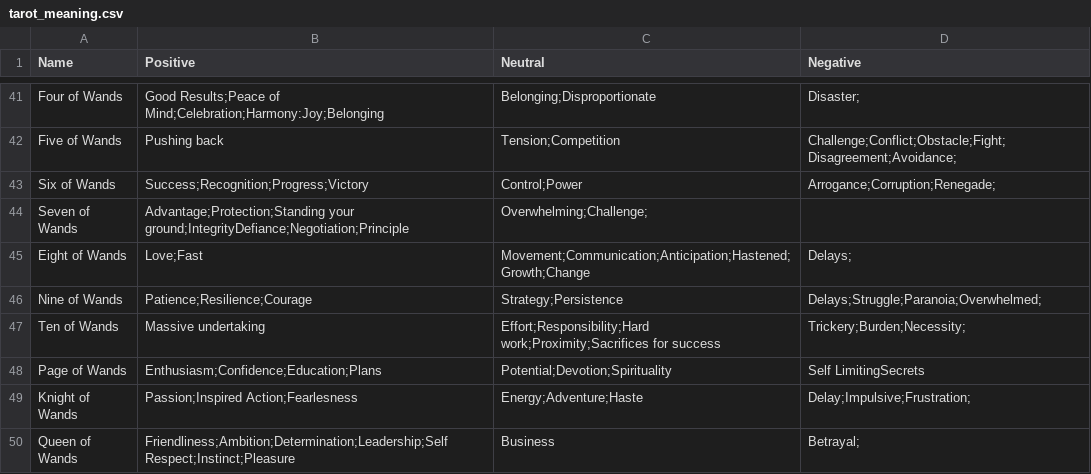
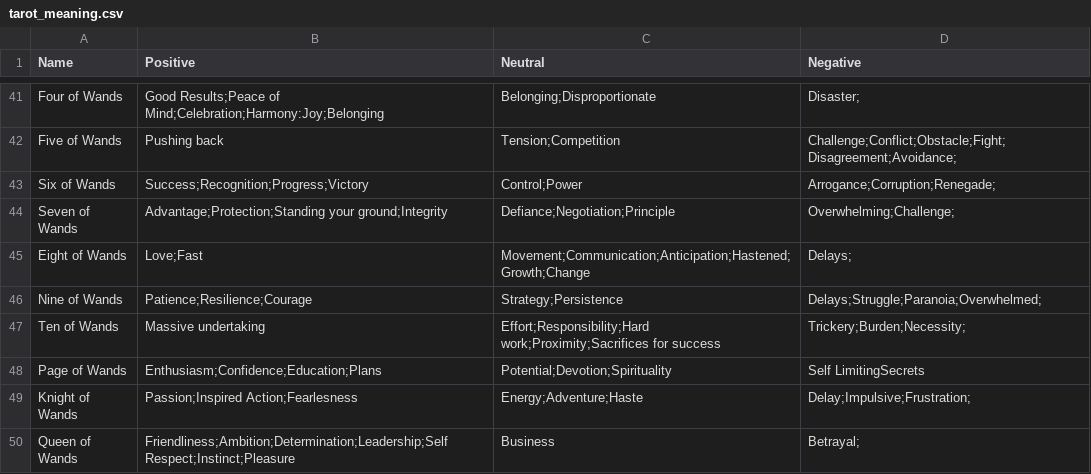
Before and after one commit to Lastv25/aurora_jdr_card_picker, a CSV file: tarot_meaning.csv, drawn as a sheet; only a part is shown, gaps mark what is left out.

Commit message:
Update tarot_meaning.csv

```diff
--- a/tarot_meaning.csv
+++ b/tarot_meaning.csv
@@ -43,3 +43,3 @@ Five of Wands,Pushing back,Tension;Competition,Challenge;Conflict;Obstacle;Fight
 Six of Wands,Success;Recognition;Progress;Victory,Control;Power,Arrogance;Corruption;Renegade;
-Seven of Wands,Advantage;Protection;Standing your ground;IntegrityDefiance;Negotiation;Principle,Overwhelming;Challenge;
+Seven of Wands,Advantage;Protection;Standing your ground;Integrity,Defiance;Negotiation;Principle,Overwhelming;Challenge;
 Eight of Wands,Love;Fast,Movement;Communication;Anticipation;Hastened;Growth;Change,Delays;
```
